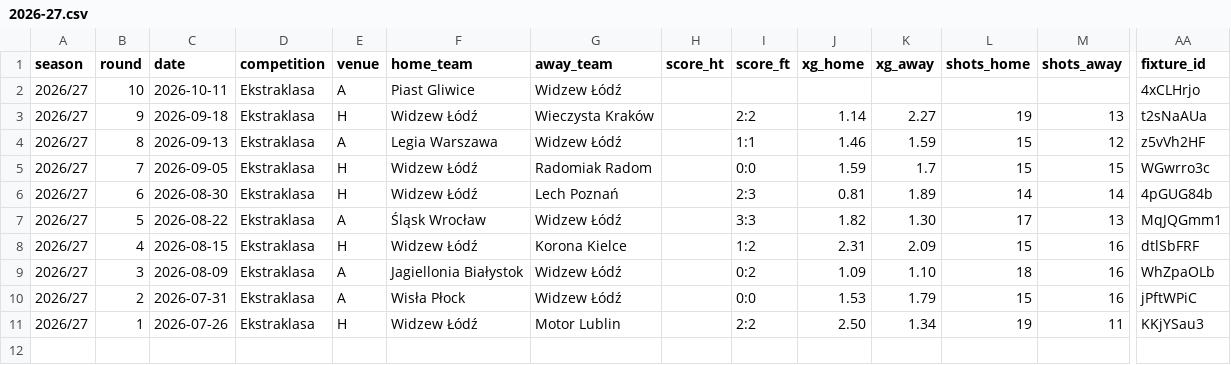
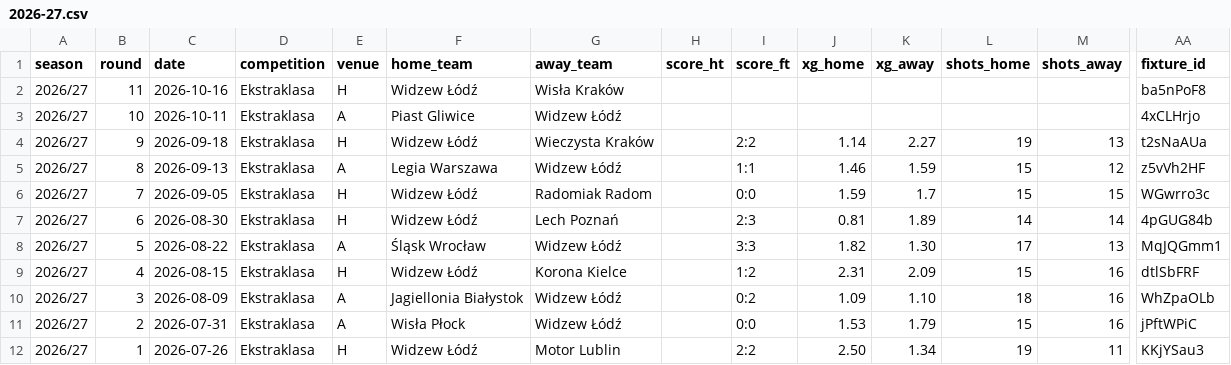
Before and after one commit to fajny-heniu/wstatz, a CSV file: 2026-27.csv, drawn as a sheet; only a part is shown, gaps mark what is left out; rows hold the shown columns only; the diff names each change by its address in the sheet, - before the commit and + after, or states it on an @@ line.

Commit message:
Zapowiedz k11 (Wisla Krakow, dom, 16.10)

```diff
--- a/2026-27.csv
+++ b/2026-27.csv
+row 2: 2026/27 | 11 | 2026-10-16 | Ekstraklasa | H | Widzew Łódź | Wisła Kraków |  |  |  |  |  |  | ba5nPoF8
```
